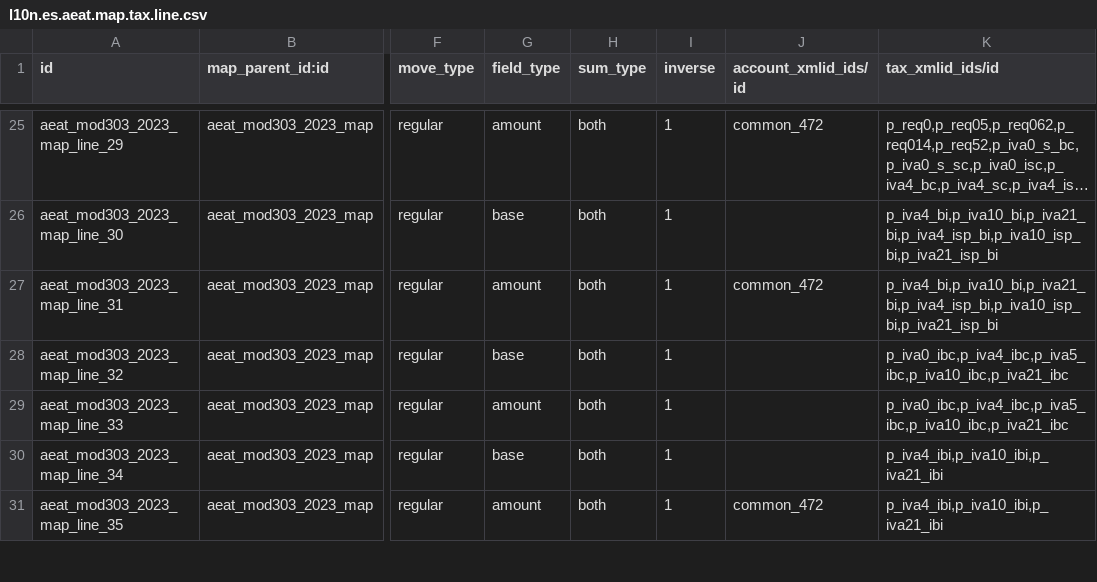
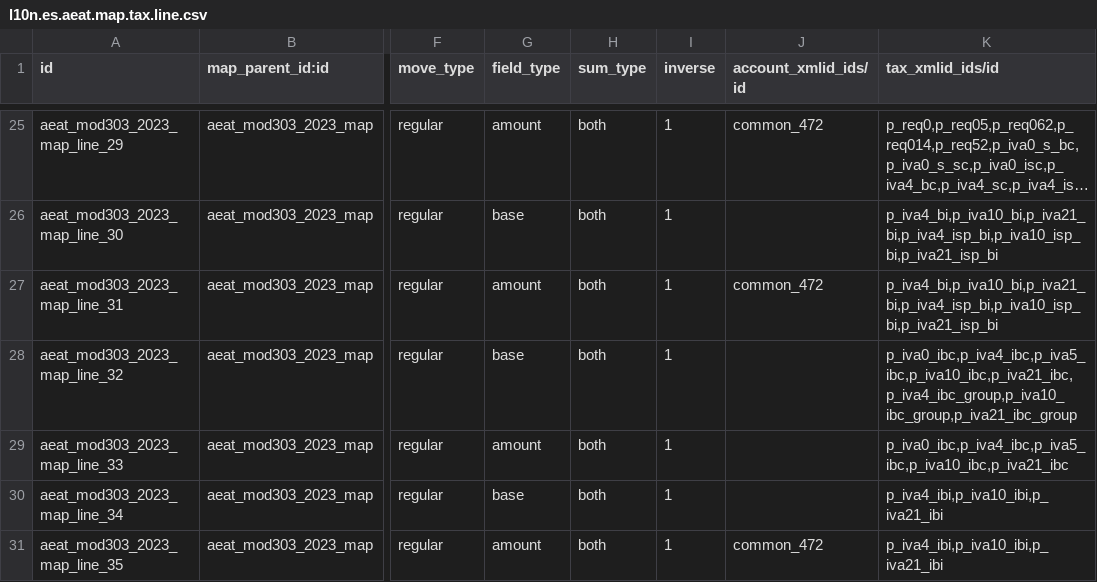
Before and after one commit to kike7laguna/l10n-spain, a CSV file: l10n_es_aeat_mod303/data/2023/l10n.es.aeat.map.tax.line.csv, drawn as a sheet; only a part is shown, gaps mark what is left out; long unchanged cells end in …; the diff names each change by its address in the sheet, - before the commit and + after, or states it on an @@ line.

```diff
--- a/l10n_es_aeat_mod303/data/2023/l10n.es.aeat.map.tax.line.csv
+++ b/l10n_es_aeat_mod303/data/2023/l10n.es.aeat.map.tax.line.csv
-K28 (tax_xmlid_ids/id): p_iva0_ibc,p_iva4_ibc,p_iva5_ibc,p_iva10_ibc,p_iva21_ibc
+K28 (tax_xmlid_ids/id): p_iva0_ibc,p_iva4_ibc,p_iva5_ibc,p_iva10_ibc,p_iva21_ibc,p_iva4_ibc_group,p_iva10_ibc_group,p_iva21_ibc_group
```
Also changed, not shown: l10n_es_aeat_mod303/data/2023/l10n.es.aeat.map.tax.line.tax.csv, 23 other files.
